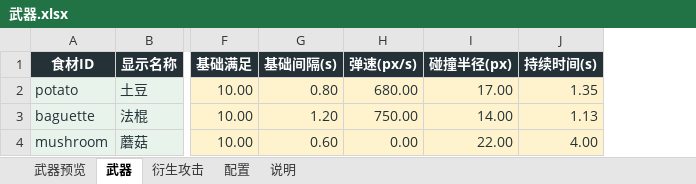
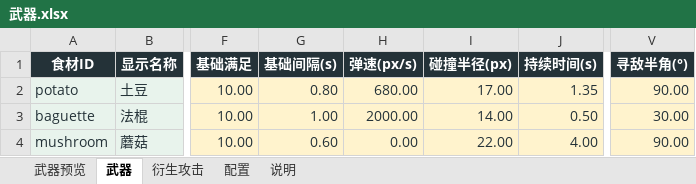
Before and after one commit to Xixi052303/Sali-project, an Excel workbook: balance_tables/武器.xlsx, sheet 武器, drawn as a sheet; only a part is shown, gaps mark what is left out; values as stored, in another font and other column widths than the file's, no borders; table styles not drawn; the diff names each change by its address in the sheet, - before the commit and + after, or states it on an @@ line.

```diff
--- a/balance_tables/武器.xlsx (sheet 武器)
+++ b/balance_tables/武器.xlsx (sheet 武器)
+column V (寻敌半角(°)), rows 2-4: 90.00 | 30.00 | 90.00
-G3 (基础间隔(s)): 1.20
+G3 (基础间隔(s)): 1.00
-H3 (弹速(px/s)): 750.00
+H3 (弹速(px/s)): 2000.00
-J3 (持续时间(s)): 1.13
+J3 (持续时间(s)): 0.50
```
Also changed, not shown: sheet 武器预览, sheet 配置, charts or pictures, balance_tables/时间轴.xlsx, 23 other files.
